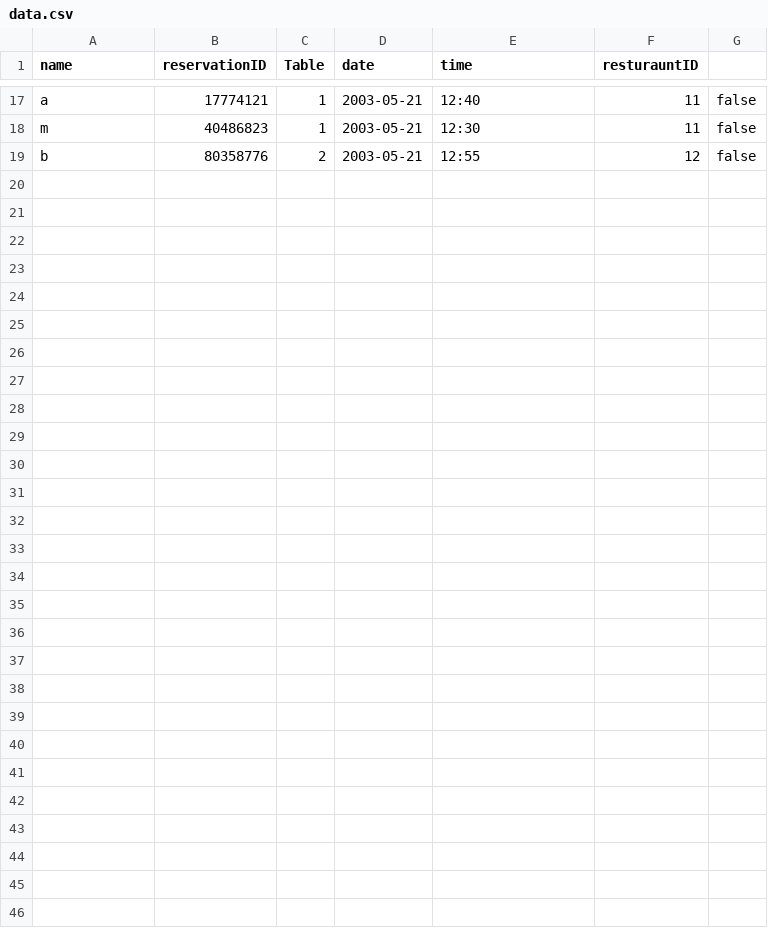
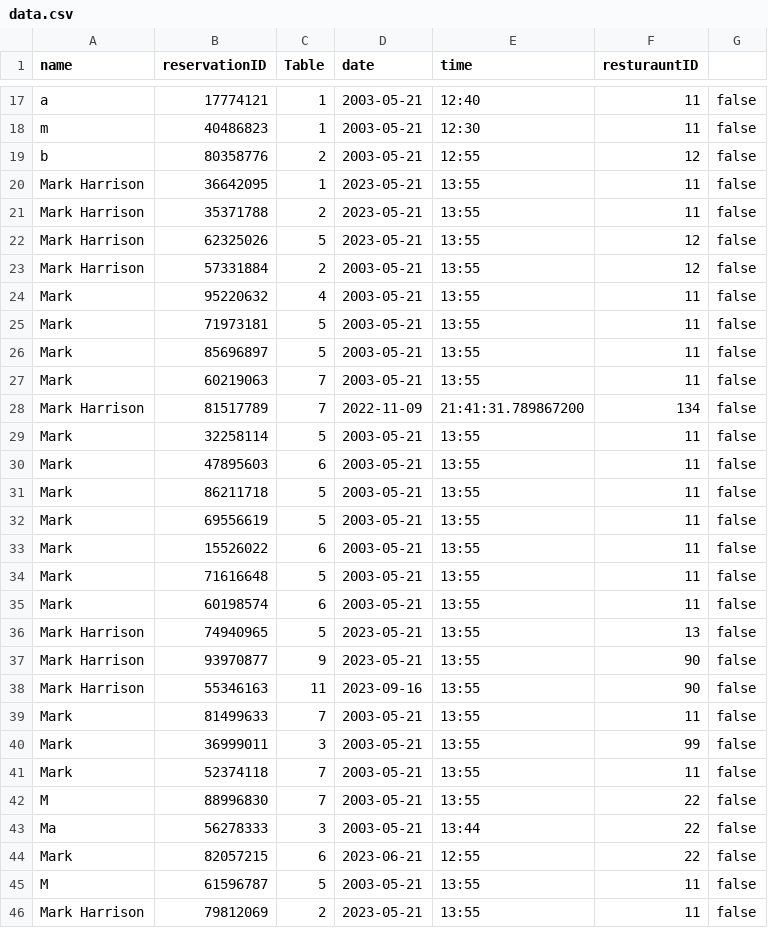
Before and after one commit to CS4013GroupProject/Restaurant-v3, a CSV file: Restaurant/src/data.csv, drawn as a sheet; only a part is shown, gaps mark what is left out.

Commit message:
Finished off Most of Restaurant menu.
Still need to implement the reminder of reservation feature and fix csv stuff and do gui

```diff
--- a/Restaurant/src/data.csv
+++ b/Restaurant/src/data.csv
@@ -19 +19,28 @@ m, 40486823, 1, 2003-05-21, 12:30, 11, false,
 b, 80358776, 2, 2003-05-21, 12:55, 12, false,
+Mark Harrison, 36642095, 1, 2023-05-21, 13:55, 11, false,
+Mark Harrison, 35371788, 2, 2023-05-21, 13:55, 11, false,
+Mark Harrison, 62325026, 5, 2023-05-21, 13:55, 12, false,
+Mark Harrison, 57331884, 2, 2003-05-21, 13:55, 12, false,
+Mark, 95220632, 4, 2003-05-21, 13:55, 11, false,
+Mark, 71973181, 5, 2003-05-21, 13:55, 11, false,
+Mark, 85696897, 5, 2003-05-21, 13:55, 11, false,
+Mark, 60219063, 7, 2003-05-21, 13:55, 11, false,
+Mark Harrison, 81517789, 7, 2022-11-09, 21:41:31.789867200, 134, false,
+Mark, 32258114, 5, 2003-05-21, 13:55, 11, false,
+Mark, 47895603, 6, 2003-05-21, 13:55, 11, false,
+Mark, 86211718, 5, 2003-05-21, 13:55, 11, false,
+Mark, 69556619, 5, 2003-05-21, 13:55, 11, false,
+Mark, 15526022, 6, 2003-05-21, 13:55, 11, false,
+Mark, 71616648, 5, 2003-05-21, 13:55, 11, false,
+Mark, 60198574, 6, 2003-05-21, 13:55, 11, false,
+Mark Harrison, 74940965, 5, 2023-05-21, 13:55, 13, false,
+Mark Harrison, 93970877, 9, 2023-05-21, 13:55, 90, false,
+Mark Harrison, 55346163, 11, 2023-09-16, 13:55, 90, false,
+Mark, 81499633, 7, 2003-05-21, 13:55, 11, false,
+Mark, 36999011, 3, 2003-05-21, 13:55, 99, false,
+Mark, 52374118, 7, 2003-05-21, 13:55, 11, false,
+M, 88996830, 7, 2003-05-21, 13:55, 22, false,
+Ma, 56278333, 3, 2003-05-21, 13:44, 22, false,
+Mark, 82057215, 6, 2023-06-21, 12:55, 22, false,
+M, 61596787, 5, 2003-05-21, 13:55, 11, false,
+Mark Harrison, 79812069, 2, 2023-05-21, 13:55, 11, false,
```
Also changed, not shown: Restaurant/src/Restaurant.csv, out/production/Restaurant-v3/Restaurant.csv, 19 other files.
